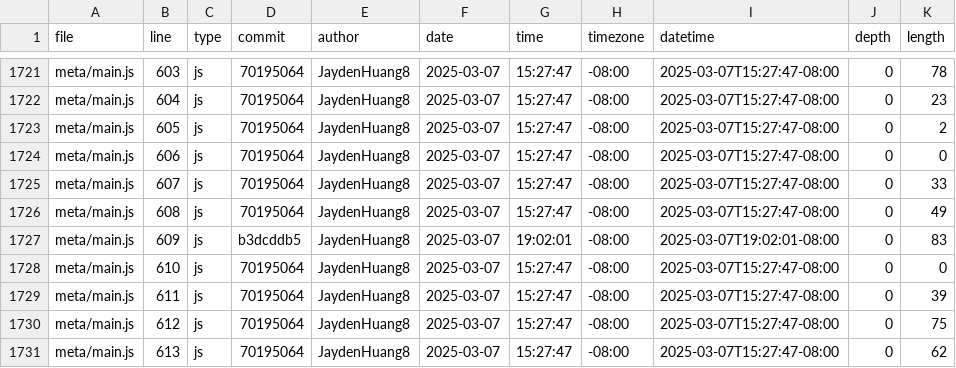
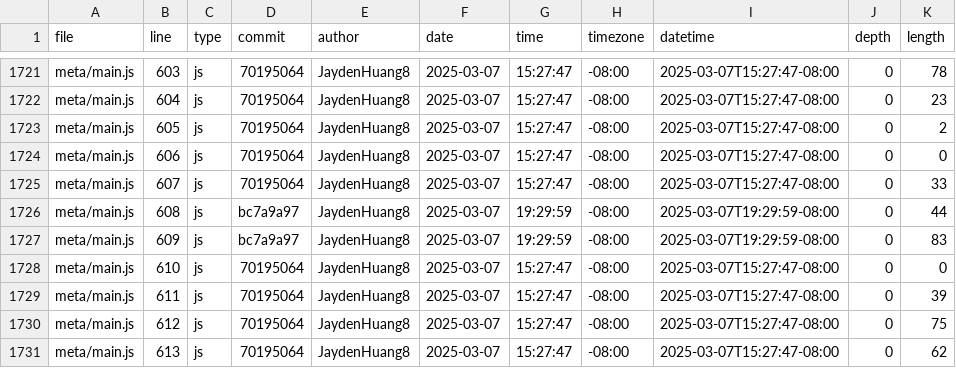
Before and after one commit to JaydenHuang8/portfolio, a CSV file: meta/loc.csv, drawn as a sheet; only a part is shown, gaps mark what is left out; the diff covers the shown part only.

```diff
--- a/meta/loc.csv
+++ b/meta/loc.csv
@@ -1725,4 +1725,4 @@ meta/main.js,606,js,70195064,JaydenHuang8,2025-03-07,15:27:47,-08:00,2025-03-07T
 meta/main.js,607,js,70195064,JaydenHuang8,2025-03-07,15:27:47,-08:00,2025-03-07T15:27:47-08:00,0,33
-meta/main.js,608,js,70195064,JaydenHuang8,2025-03-07,15:27:47,-08:00,2025-03-07T15:27:47-08:00,0,49
-meta/main.js,609,js,b3dcddb5,JaydenHuang8,2025-03-07,19:02:01,-08:00,2025-03-07T19:02:01-08:00,0,83
+meta/main.js,608,js,bc7a9a97,JaydenHuang8,2025-03-07,19:29:59,-08:00,2025-03-07T19:29:59-08:00,0,44
+meta/main.js,609,js,bc7a9a97,JaydenHuang8,2025-03-07,19:29:59,-08:00,2025-03-07T19:29:59-08:00,0,83
 meta/main.js,610,js,70195064,JaydenHuang8,2025-03-07,15:27:47,-08:00,2025-03-07T15:27:47-08:00,0,0
```
Also changed, not shown: 1 added row and 27 edited cells elsewhere in this file.
